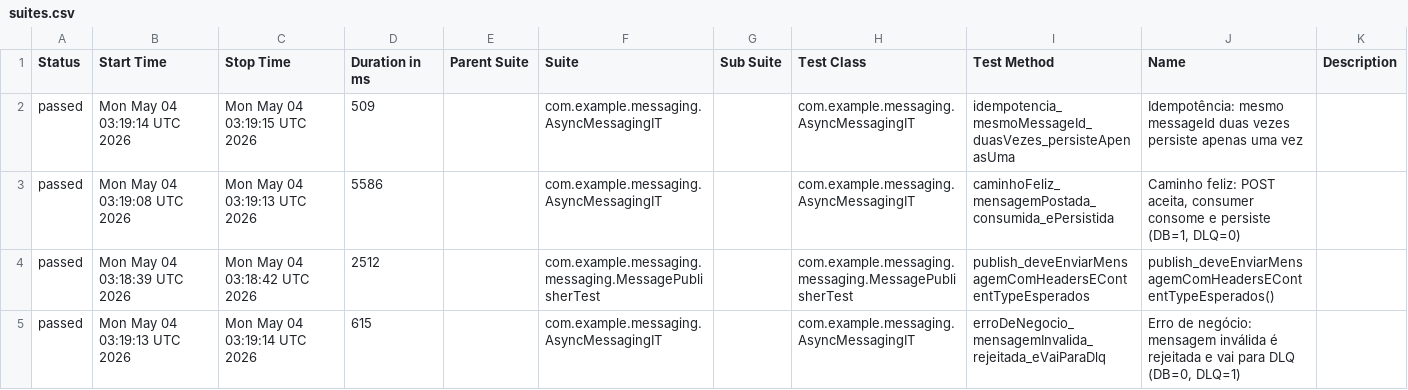
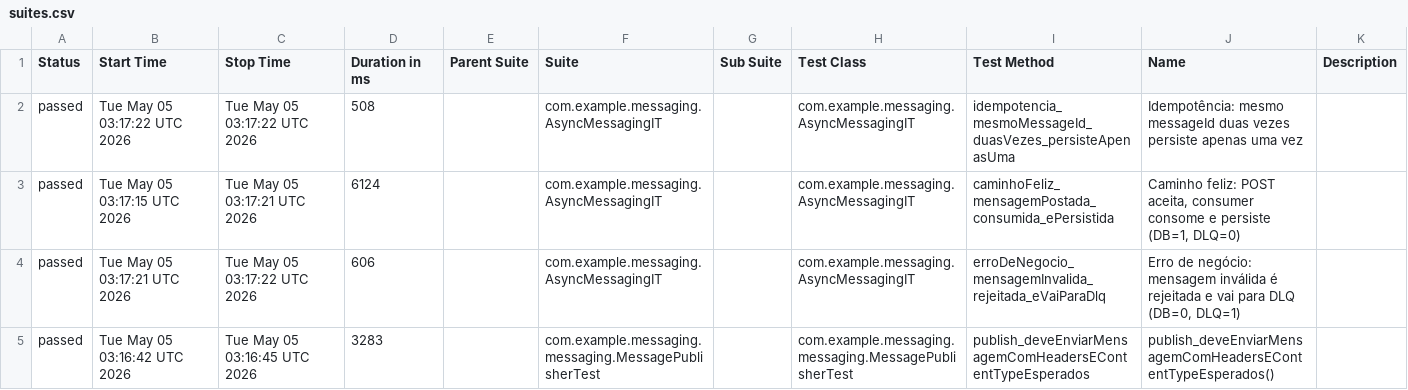
Before and after one commit to RicardoOliver/rest-assured-mensageria-java-test, a CSV file: allure/data/suites.csv, drawn as a sheet.

```diff
--- a/allure/data/suites.csv
+++ b/allure/data/suites.csv
@@ -1,5 +1,5 @@
 "Status","Start Time","Stop Time","Duration in ms","Parent Suite","Suite","Sub Suite","Test Class","Test Method","Name","Description"
-"passed","Mon May 04 03:19:14 UTC 2026","Mon May 04 03:19:15 UTC 2026","509","","com.example.messaging.AsyncMessagingIT","","com.example.messaging.AsyncMessagingIT","idempotencia_mesmoMessageId_duasVezes_persisteApenasUma","Idempotência: mesmo messageId duas vezes persiste apenas uma vez",""
-"passed","Mon May 04 03:19:08 UTC 2026","Mon May 04 03:19:13 UTC 2026","5586","","com.example.messaging.AsyncMessagingIT","","com.example.messaging.AsyncMessagingIT","caminhoFeliz_mensagemPostada_consumida_ePersistida","Caminho feliz: POST aceita, consumer consome e persiste (DB=1, DLQ=0)",""
-"passed","Mon May 04 03:18:39 UTC 2026","Mon May 04 03:18:42 UTC 2026","2512","","com.example.messaging.messaging.MessagePublisherTest","","com.example.messaging.messaging.MessagePublisherTest","publish_deveEnviarMensagemComHeadersEContentTypeEsperados","publish_deveEnviarMensagemComHeadersEContentTypeEsperados()",""
-"passed","Mon May 04 03:19:13 UTC 2026","Mon May 04 03:19:14 UTC 2026","615","","com.example.messaging.AsyncMessagingIT","","com.example.messaging.AsyncMessagingIT","erroDeNegocio_mensagemInvalida_rejeitada_eVaiParaDlq","Erro de negócio: mensagem inválida é rejeitada e vai para DLQ (DB=0, DLQ=1)",""
+"passed","Tue May 05 03:17:22 UTC 2026","Tue May 05 03:17:22 UTC 2026","508","","com.example.messaging.AsyncMessagingIT","","com.example.messaging.AsyncMessagingIT","idempotencia_mesmoMessageId_duasVezes_persisteApenasUma","Idempotência: mesmo messageId duas vezes persiste apenas uma vez",""
+"passed","Tue May 05 03:17:15 UTC 2026","Tue May 05 03:17:21 UTC 2026","6124","","com.example.messaging.AsyncMessagingIT","","com.example.messaging.AsyncMessagingIT","caminhoFeliz_mensagemPostada_consumida_ePersistida","Caminho feliz: POST aceita, consumer consome e persiste (DB=1, DLQ=0)",""
+"passed","Tue May 05 03:17:21 UTC 2026","Tue May 05 03:17:22 UTC 2026","606","","com.example.messaging.AsyncMessagingIT","","com.example.messaging.AsyncMessagingIT","erroDeNegocio_mensagemInvalida_rejeitada_eVaiParaDlq","Erro de negócio: mensagem inválida é rejeitada e vai para DLQ (DB=0, DLQ=1)",""
+"passed","Tue May 05 03:16:42 UTC 2026","Tue May 05 03:16:45 UTC 2026","3283","","com.example.messaging.messaging.MessagePublisherTest","","com.example.messaging.messaging.MessagePublisherTest","publish_deveEnviarMensagemComHeadersEContentTypeEsperados","publish_deveEnviarMensagemComHeadersEContentTypeEsperados()",""
```
Also changed, not shown: allure/data/behaviors.csv, 40 other files.
